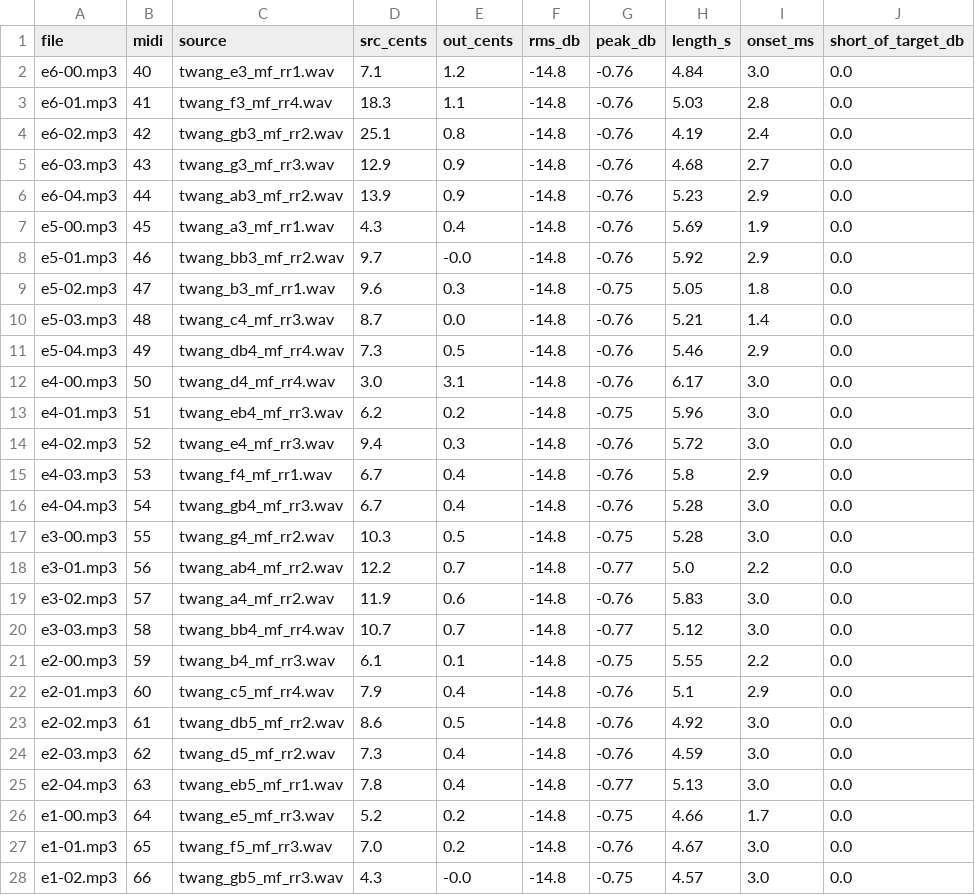
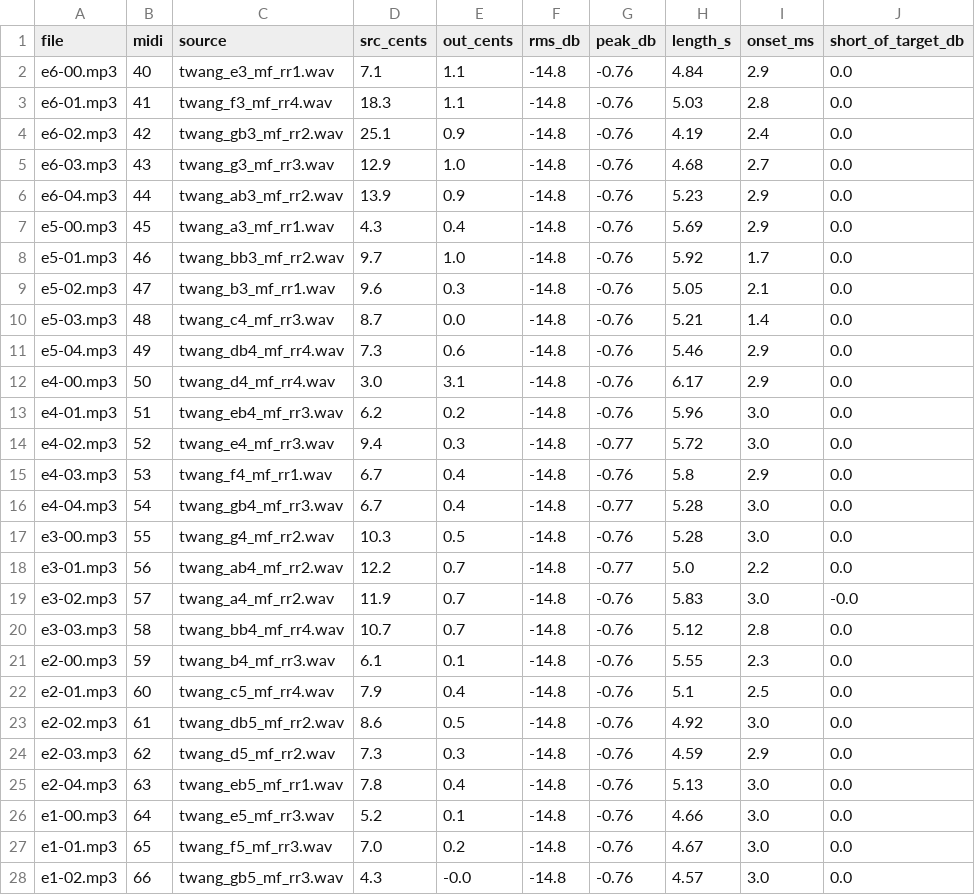
Before and after one commit to macosta/fret-legend-samples, a CSV file: electric-gretsch/manifest.csv, drawn as a sheet; only a part is shown; the diff covers the shown part only.

```diff
--- a/electric-gretsch/manifest.csv
+++ b/electric-gretsch/manifest.csv
@@ -1,28 +1,28 @@
 file,midi,source,src_cents,out_cents,rms_db,peak_db,length_s,onset_ms,short_of_target_db
-e6-00.mp3,40,twang_e3_mf_rr1.wav,7.1,1.2,-14.8,-0.76,4.84,3.0,0.0
+e6-00.mp3,40,twang_e3_mf_rr1.wav,7.1,1.1,-14.8,-0.76,4.84,2.9,0.0
 e6-01.mp3,41,twang_f3_mf_rr4.wav,18.3,1.1,-14.8,-0.76,5.03,2.8,0.0
-e6-02.mp3,42,twang_gb3_mf_rr2.wav,25.1,0.8,-14.8,-0.76,4.19,2.4,0.0
-e6-03.mp3,43,twang_g3_mf_rr3.wav,12.9,0.9,-14.8,-0.76,4.68,2.7,0.0
+e6-02.mp3,42,twang_gb3_mf_rr2.wav,25.1,0.9,-14.8,-0.76,4.19,2.4,0.0
+e6-03.mp3,43,twang_g3_mf_rr3.wav,12.9,1.0,-14.8,-0.76,4.68,2.7,0.0
 e6-04.mp3,44,twang_ab3_mf_rr2.wav,13.9,0.9,-14.8,-0.76,5.23,2.9,0.0
-e5-00.mp3,45,twang_a3_mf_rr1.wav,4.3,0.4,-14.8,-0.76,5.69,1.9,0.0
-e5-01.mp3,46,twang_bb3_mf_rr2.wav,9.7,-0.0,-14.8,-0.76,5.92,2.9,0.0
-e5-02.mp3,47,twang_b3_mf_rr1.wav,9.6,0.3,-14.8,-0.75,5.05,1.8,0.0
+e5-00.mp3,45,twang_a3_mf_rr1.wav,4.3,0.4,-14.8,-0.76,5.69,2.9,0.0
+e5-01.mp3,46,twang_bb3_mf_rr2.wav,9.7,1.0,-14.8,-0.76,5.92,1.7,0.0
+e5-02.mp3,47,twang_b3_mf_rr1.wav,9.6,0.3,-14.8,-0.76,5.05,2.1,0.0
 e5-03.mp3,48,twang_c4_mf_rr3.wav,8.7,0.0,-14.8,-0.76,5.21,1.4,0.0
-e5-04.mp3,49,twang_db4_mf_rr4.wav,7.3,0.5,-14.8,-0.76,5.46,2.9,0.0
-e4-00.mp3,50,twang_d4_mf_rr4.wav,3.0,3.1,-14.8,-0.76,6.17,3.0,0.0
-e4-01.mp3,51,twang_eb4_mf_rr3.wav,6.2,0.2,-14.8,-0.75,5.96,3.0,0.0
-e4-02.mp3,52,twang_e4_mf_rr3.wav,9.4,0.3,-14.8,-0.76,5.72,3.0,0.0
+e5-04.mp3,49,twang_db4_mf_rr4.wav,7.3,0.6,-14.8,-0.76,5.46,2.9,0.0
+e4-00.mp3,50,twang_d4_mf_rr4.wav,3.0,3.1,-14.8,-0.76,6.17,2.9,0.0
+e4-01.mp3,51,twang_eb4_mf_rr3.wav,6.2,0.2,-14.8,-0.76,5.96,3.0,0.0
+e4-02.mp3,52,twang_e4_mf_rr3.wav,9.4,0.3,-14.8,-0.77,5.72,3.0,0.0
 e4-03.mp3,53,twang_f4_mf_rr1.wav,6.7,0.4,-14.8,-0.76,5.8,2.9,0.0
-e4-04.mp3,54,twang_gb4_mf_rr3.wav,6.7,0.4,-14.8,-0.76,5.28,3.0,0.0
-e3-00.mp3,55,twang_g4_mf_rr2.wav,10.3,0.5,-14.8,-0.75,5.28,3.0,0.0
+e4-04.mp3,54,twang_gb4_mf_rr3.wav,6.7,0.4,-14.8,-0.77,5.28,3.0,0.0
+e3-00.mp3,55,twang_g4_mf_rr2.wav,10.3,0.5,-14.8,-0.76,5.28,3.0,0.0
 e3-01.mp3,56,twang_ab4_mf_rr2.wav,12.2,0.7,-14.8,-0.77,5.0,2.2,0.0
-e3-02.mp3,57,twang_a4_mf_rr2.wav,11.9,0.6,-14.8,-0.76,5.83,3.0,0.0
-e3-03.mp3,58,twang_bb4_mf_rr4.wav,10.7,0.7,-14.8,-0.77,5.12,3.0,0.0
-e2-00.mp3,59,twang_b4_mf_rr3.wav,6.1,0.1,-14.8,-0.75,5.55,2.2,0.0
-e2-01.mp3,60,twang_c5_mf_rr4.wav,7.9,0.4,-14.8,-0.76,5.1,2.9,0.0
+e3-02.mp3,57,twang_a4_mf_rr2.wav,11.9,0.7,-14.8,-0.76,5.83,3.0,-0.0
+e3-03.mp3,58,twang_bb4_mf_rr4.wav,10.7,0.7,-14.8,-0.76,5.12,2.8,0.0
+e2-00.mp3,59,twang_b4_mf_rr3.wav,6.1,0.1,-14.8,-0.76,5.55,2.3,0.0
+e2-01.mp3,60,twang_c5_mf_rr4.wav,7.9,0.4,-14.8,-0.76,5.1,2.5,0.0
 e2-02.mp3,61,twang_db5_mf_rr2.wav,8.6,0.5,-14.8,-0.76,4.92,3.0,0.0
-e2-03.mp3,62,twang_d5_mf_rr2.wav,7.3,0.4,-14.8,-0.76,4.59,3.0,0.0
-e2-04.mp3,63,twang_eb5_mf_rr1.wav,7.8,0.4,-14.8,-0.77,5.13,3.0,0.0
-e1-00.mp3,64,twang_e5_mf_rr3.wav,5.2,0.2,-14.8,-0.75,4.66,1.7,0.0
+e2-03.mp3,62,twang_d5_mf_rr2.wav,7.3,0.3,-14.8,-0.76,4.59,2.9,0.0
+e2-04.mp3,63,twang_eb5_mf_rr1.wav,7.8,0.4,-14.8,-0.76,5.13,3.0,0.0
+e1-00.mp3,64,twang_e5_mf_rr3.wav,5.2,0.1,-14.8,-0.76,4.66,3.0,0.0
 e1-01.mp3,65,twang_f5_mf_rr3.wav,7.0,0.2,-14.8,-0.76,4.67,3.0,0.0
-e1-02.mp3,66,twang_gb5_mf_rr3.wav,4.3,-0.0,-14.8,-0.75,4.57,3.0,0.0
+e1-02.mp3,66,twang_gb5_mf_rr3.wav,4.3,-0.0,-14.8,-0.76,4.57,3.0,0.0
```
Also changed, not shown: 33 edited cells elsewhere in this file, 49 other files.
